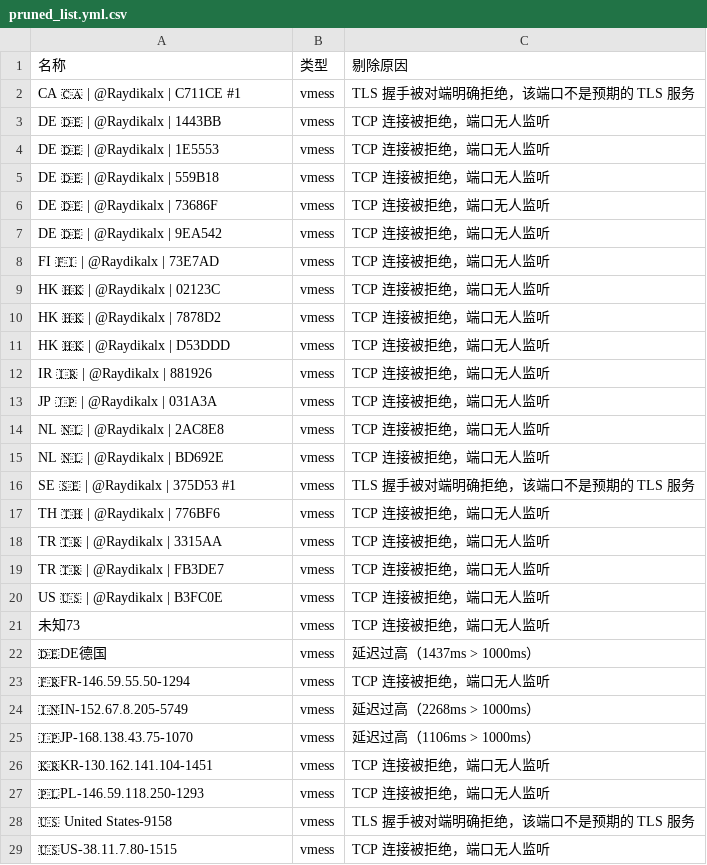
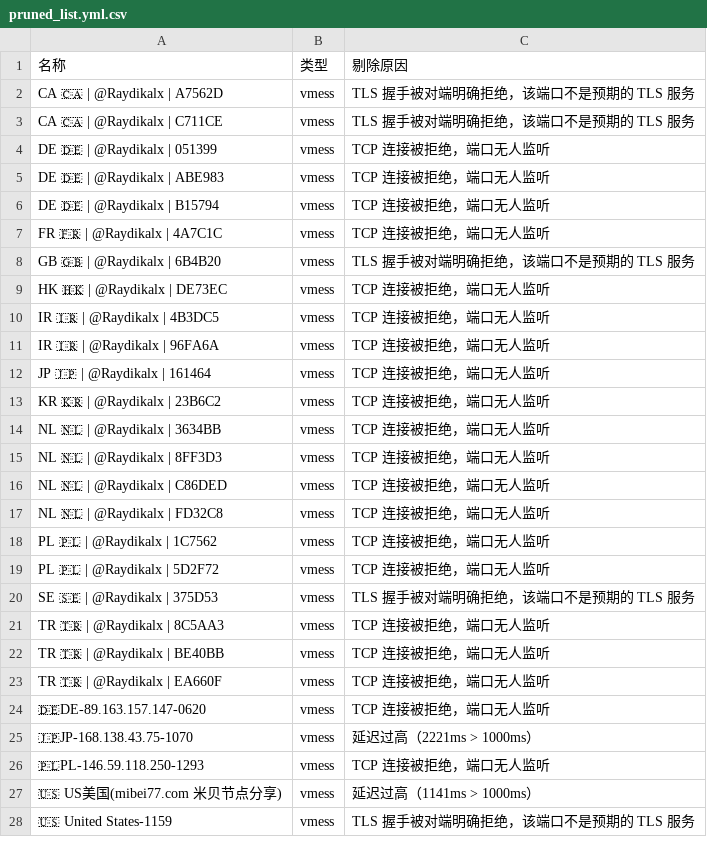
Before and after one commit to learnLi/free-nodes, a CSV file: pruned_list.yml.csv, drawn as a sheet; only a part is shown; the diff covers the shown part only.

```diff
--- a/pruned_list.yml.csv
+++ b/pruned_list.yml.csv
@@ -1,29 +1,28 @@
 名称,类型,剔除原因
-CA 🇨🇦 | @Raydikalx | C711CE #1,vmess,TLS 握手被对端明确拒绝，该端口不是预期的 TLS 服务
-DE 🇩🇪 | @Raydikalx | 1443BB,vmess,TCP 连接被拒绝，端口无人监听
-DE 🇩🇪 | @Raydikalx | 1E5553,vmess,TCP 连接被拒绝，端口无人监听
-DE 🇩🇪 | @Raydikalx | 559B18,vmess,TCP 连接被拒绝，端口无人监听
-DE 🇩🇪 | @Raydikalx | 73686F,vmess,TCP 连接被拒绝，端口无人监听
-DE 🇩🇪 | @Raydikalx | 9EA542,vmess,TCP 连接被拒绝，端口无人监听
-FI 🇫🇮 | @Raydikalx | 73E7AD,vmess,TCP 连接被拒绝，端口无人监听
-HK 🇭🇰 | @Raydikalx | 02123C,vmess,TCP 连接被拒绝，端口无人监听
-HK 🇭🇰 | @Raydikalx | 7878D2,vmess,TCP 连接被拒绝，端口无人监听
-HK 🇭🇰 | @Raydikalx | D53DDD,vmess,TCP 连接被拒绝，端口无人监听
-IR 🇮🇷 | @Raydikalx | 881926,vmess,TCP 连接被拒绝，端口无人监听
-JP 🇯🇵 | @Raydikalx | 031A3A,vmess,TCP 连接被拒绝，端口无人监听
-NL 🇳🇱 | @Raydikalx | 2AC8E8,vmess,TCP 连接被拒绝，端口无人监听
-NL 🇳🇱 | @Raydikalx | BD692E,vmess,TCP 连接被拒绝，端口无人监听
-SE 🇸🇪 | @Raydikalx | 375D53 #1,vmess,TLS 握手被对端明确拒绝，该端口不是预期的 TLS 服务
-TH 🇹🇭 | @Raydikalx | 776BF6,vmess,TCP 连接被拒绝，端口无人监听
-TR 🇹🇷 | @Raydikalx | 3315AA,vmess,TCP 连接被拒绝，端口无人监听
-TR 🇹🇷 | @Raydikalx | FB3DE7,vmess,TCP 连接被拒绝，端口无人监听
-US 🇺🇸 | @Raydikalx | B3FC0E,vmess,TCP 连接被拒绝，端口无人监听
-未知73,vmess,TCP 连接被拒绝，端口无人监听
-🇩🇪DE德国,vmess,延迟过高（1437ms > 1000ms）
-🇫🇷FR-146.59.55.50-1294,vmess,TCP 连接被拒绝，端口无人监听
-🇮🇳IN-152.67.8.205-5749,vmess,延迟过高（2268ms > 1000ms）
-🇯🇵JP-168.138.43.75-1070,vmess,延迟过高（1106ms > 1000ms）
-🇰🇷KR-130.162.141.104-1451,vmess,TCP 连接被拒绝，端口无人监听
+CA 🇨🇦 | @Raydikalx | A7562D,vmess,TLS 握手被对端明确拒绝，该端口不是预期的 TLS 服务
+CA 🇨🇦 | @Raydikalx | C711CE,vmess,TLS 握手被对端明确拒绝，该端口不是预期的 TLS 服务
+DE 🇩🇪 | @Raydikalx | 051399,vmess,TCP 连接被拒绝，端口无人监听
+DE 🇩🇪 | @Raydikalx | ABE983,vmess,TCP 连接被拒绝，端口无人监听
+DE 🇩🇪 | @Raydikalx | B15794,vmess,TCP 连接被拒绝，端口无人监听
+FR 🇫🇷 | @Raydikalx | 4A7C1C,vmess,TCP 连接被拒绝，端口无人监听
+GB 🇬🇧 | @Raydikalx | 6B4B20,vmess,TLS 握手被对端明确拒绝，该端口不是预期的 TLS 服务
+HK 🇭🇰 | @Raydikalx | DE73EC,vmess,TCP 连接被拒绝，端口无人监听
+IR 🇮🇷 | @Raydikalx | 4B3DC5,vmess,TCP 连接被拒绝，端口无人监听
+IR 🇮🇷 | @Raydikalx | 96FA6A,vmess,TCP 连接被拒绝，端口无人监听
+JP 🇯🇵 | @Raydikalx | 161464,vmess,TCP 连接被拒绝，端口无人监听
+KR 🇰🇷 | @Raydikalx | 23B6C2,vmess,TCP 连接被拒绝，端口无人监听
+NL 🇳🇱 | @Raydikalx | 3634BB,vmess,TCP 连接被拒绝，端口无人监听
+NL 🇳🇱 | @Raydikalx | 8FF3D3,vmess,TCP 连接被拒绝，端口无人监听
+NL 🇳🇱 | @Raydikalx | C86DED,vmess,TCP 连接被拒绝，端口无人监听
+NL 🇳🇱 | @Raydikalx | FD32C8,vmess,TCP 连接被拒绝，端口无人监听
+PL 🇵🇱 | @Raydikalx | 1C7562,vmess,TCP 连接被拒绝，端口无人监听
+PL 🇵🇱 | @Raydikalx | 5D2F72,vmess,TCP 连接被拒绝，端口无人监听
+SE 🇸🇪 | @Raydikalx | 375D53,vmess,TLS 握手被对端明确拒绝，该端口不是预期的 TLS 服务
+TR 🇹🇷 | @Raydikalx | 8C5AA3,vmess,TCP 连接被拒绝，端口无人监听
+TR 🇹🇷 | @Raydikalx | BE40BB,vmess,TCP 连接被拒绝，端口无人监听
+TR 🇹🇷 | @Raydikalx | EA660F,vmess,TCP 连接被拒绝，端口无人监听
+🇩🇪DE-89.163.157.147-0620,vmess,TCP 连接被拒绝，端口无人监听
+🇯🇵JP-168.138.43.75-1070,vmess,延迟过高（2221ms > 1000ms）
 🇵🇱PL-146.59.118.250-1293,vmess,TCP 连接被拒绝，端口无人监听
-🇺🇸 United States-9158,vmess,TLS 握手被对端明确拒绝，该端口不是预期的 TLS 服务
-🇺🇸US-38.11.7.80-1515,vmess,TCP 连接被拒绝，端口无人监听
+🇺🇸 US美国(mibei77.com 米贝节点分享),vmess,延迟过高（1141ms > 1000ms）
+🇺🇸 United States-1159,vmess,TLS 握手被对端明确拒绝，该端口不是预期的 TLS 服务
```
Also changed, not shown: 30 added rows, 6 removed rows and 24 edited cells elsewhere in this file, consensus.csv, list_result.csv, 55 other files.
